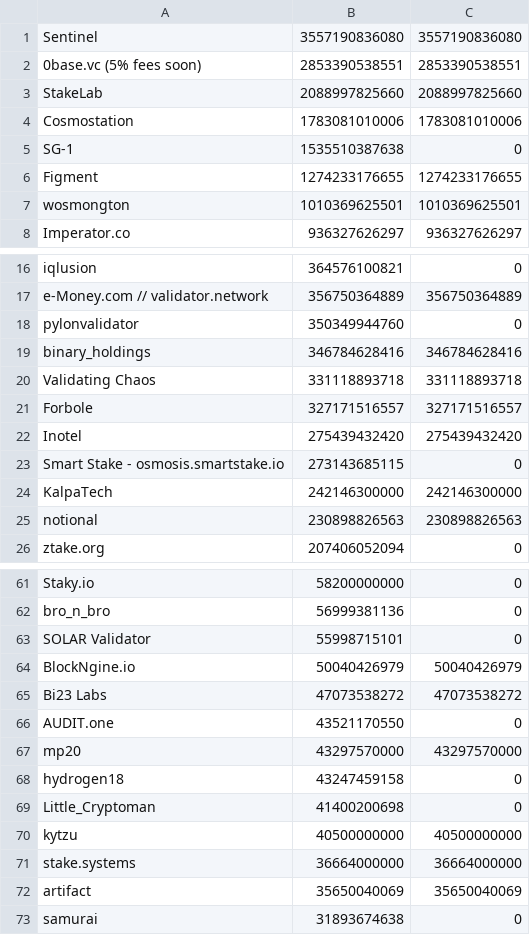
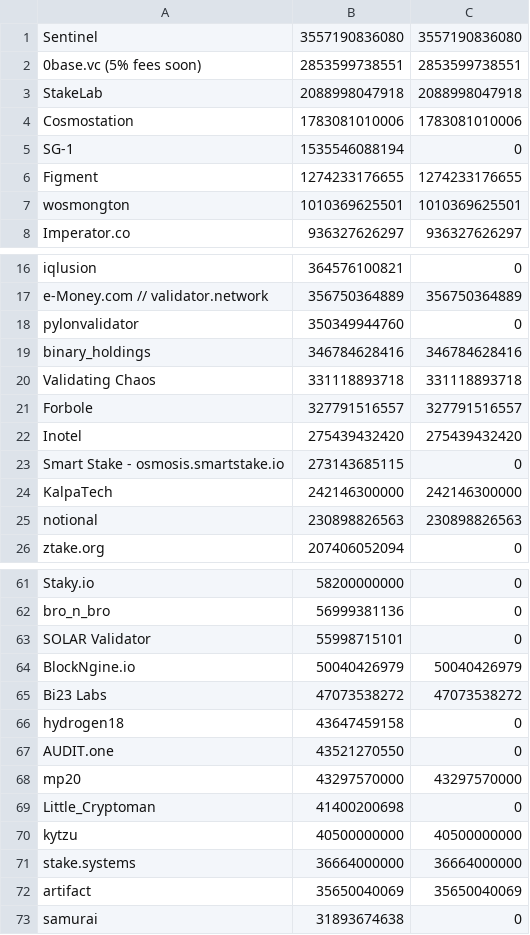
Before and after one commit to UnityChaos/OsmosisData, a CSV file: fork_ready.csv, drawn as a sheet; only a part is shown, gaps mark what is left out.

Commit message:
update

```diff
--- a/fork_ready.csv
+++ b/fork_ready.csv
@@ -1,6 +1,6 @@
 Sentinel, 3557190836080, 3557190836080
-0base.vc (5% fees soon), 2853390538551, 2853390538551
-StakeLab, 2088997825660, 2088997825660
+0base.vc (5% fees soon), 2853599738551, 2853599738551
+StakeLab, 2088998047918, 2088998047918
 Cosmostation, 1783081010006, 1783081010006
-SG-1, 1535510387638, 0
+SG-1, 1535546088194, 0
 Figment, 1274233176655, 1274233176655
@@ -20,3 +20,3 @@ binary_holdings, 346784628416, 346784628416
 Validating Chaos, 331118893718, 331118893718
-Forbole, 327171516557, 327171516557
+Forbole, 327791516557, 327791516557
 Inotel, 275439432420, 275439432420
@@ -65,5 +65,5 @@ SOLAR Validator, 55998715101, 0
 Bi23 Labs, 47073538272, 47073538272
-AUDIT.one, 43521170550, 0
+hydrogen18, 43647459158, 0
+AUDIT.one, 43521270550, 0
 mp20, 43297570000, 43297570000
-hydrogen18, 43247459158, 0
 Little_Cryptoman, 41400200698, 0
```
